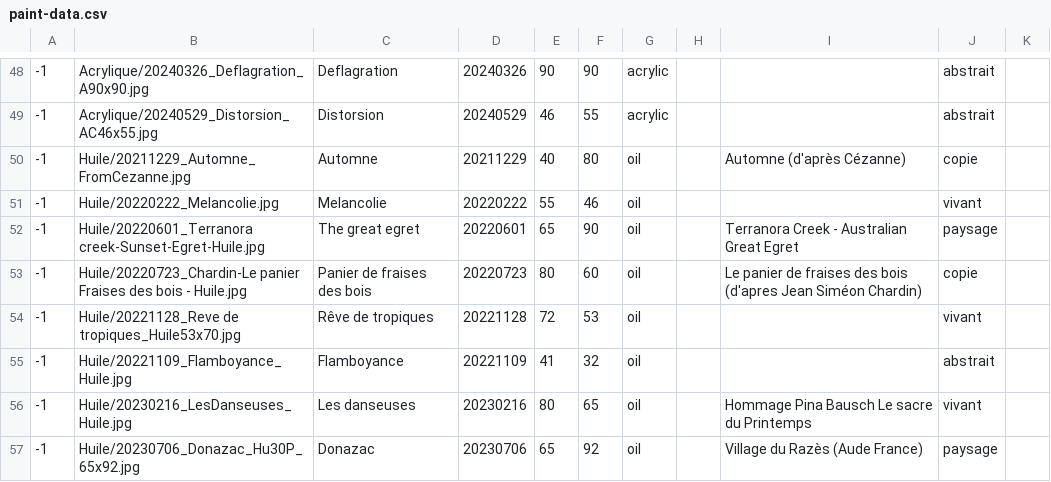
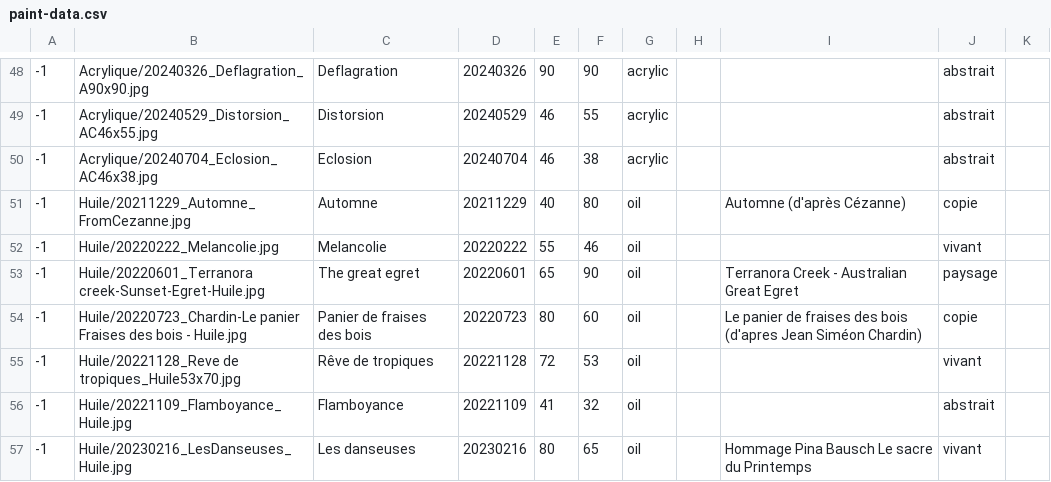
Before and after one commit to MichelEisenmann/gem-gallery, a CSV file: htdocs/public/images/paint-data.csv, drawn as a sheet; only a part is shown, gaps mark what is left out; the shorter side is filled out with more unchanged rows; the diff names each change by its address in the sheet, - before the commit and + after, or states it on an @@ line.

Commit message:
:add eclosion file

```diff
--- a/htdocs/public/images/paint-data.csv
+++ b/htdocs/public/images/paint-data.csv
+row 50: -1 | Acrylique/20240704_Eclosion_AC46x38.jpg | Eclosion | 20240704 | 46 | 38 | acrylic |  |  | abstrait
```
Also changed, not shown: 2 other files.
